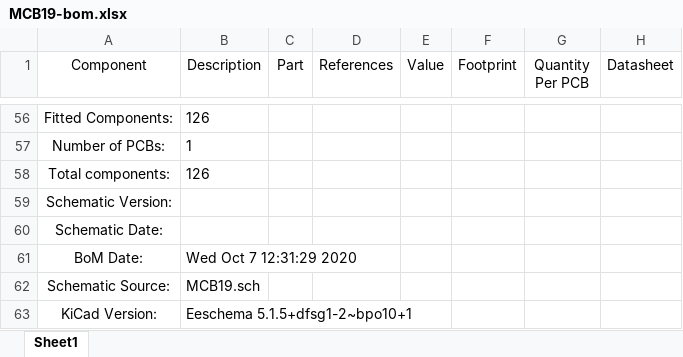
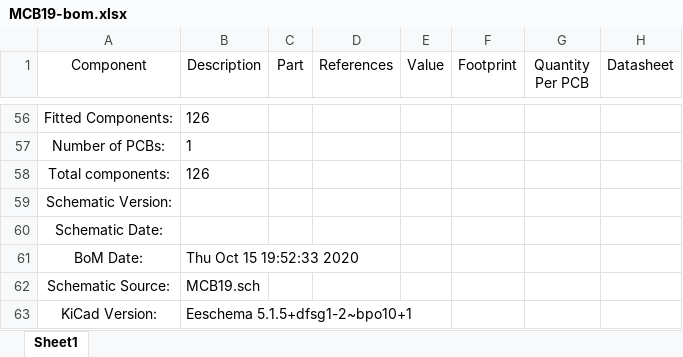
Before and after one commit to ZeniteSolar/MCB19, an Excel workbook: hardware/bom/MCB19-bom.xlsx, sheet Sheet1, drawn as a sheet; only a part is shown, gaps mark what is left out; values as stored, in another font and other column widths than the file's, no borders; the diff names each change by its address in the sheet, - before the commit and + after, or states it on an @@ line.

```diff
--- a/hardware/bom/MCB19-bom.xlsx (sheet Sheet1)
+++ b/hardware/bom/MCB19-bom.xlsx (sheet Sheet1)
-B61 (Description): Wed Oct 7 12:31:29 2020
+B61 (Description): Thu Oct 15 19:52:33 2020
```
Also changed, not shown: 38 other files.
